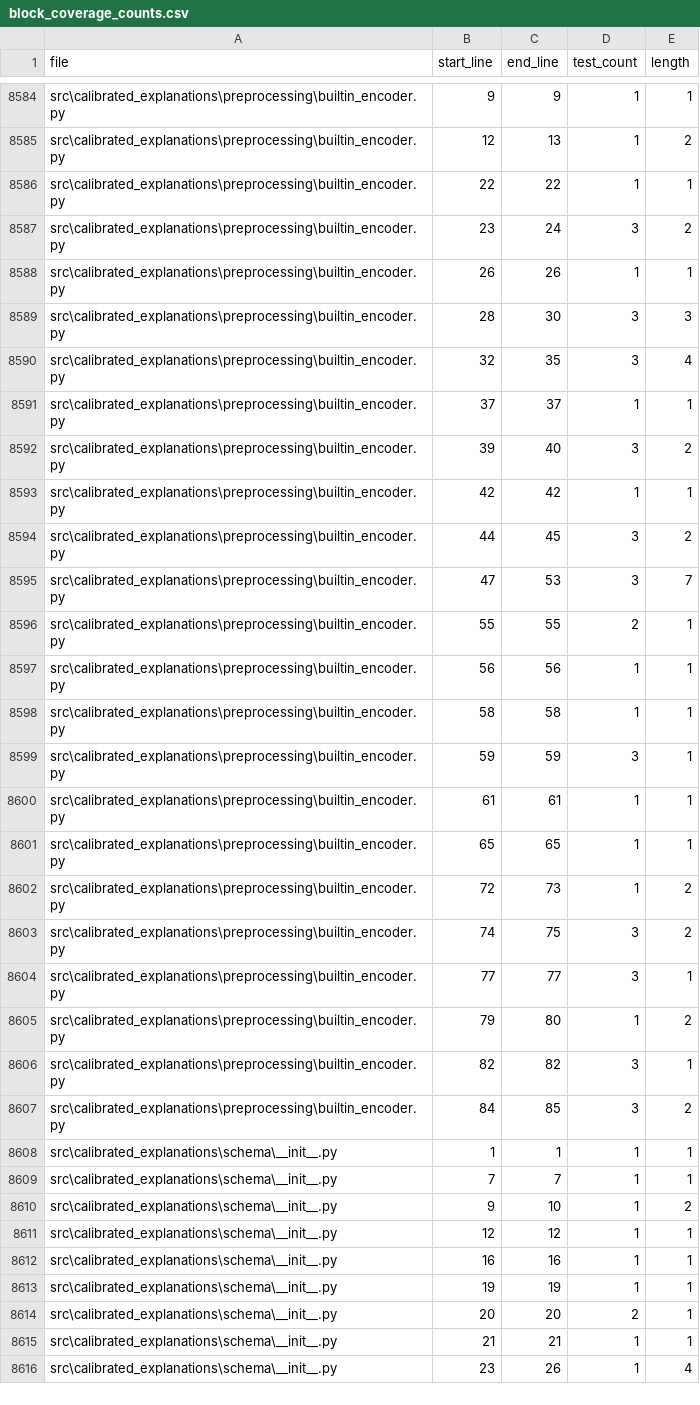
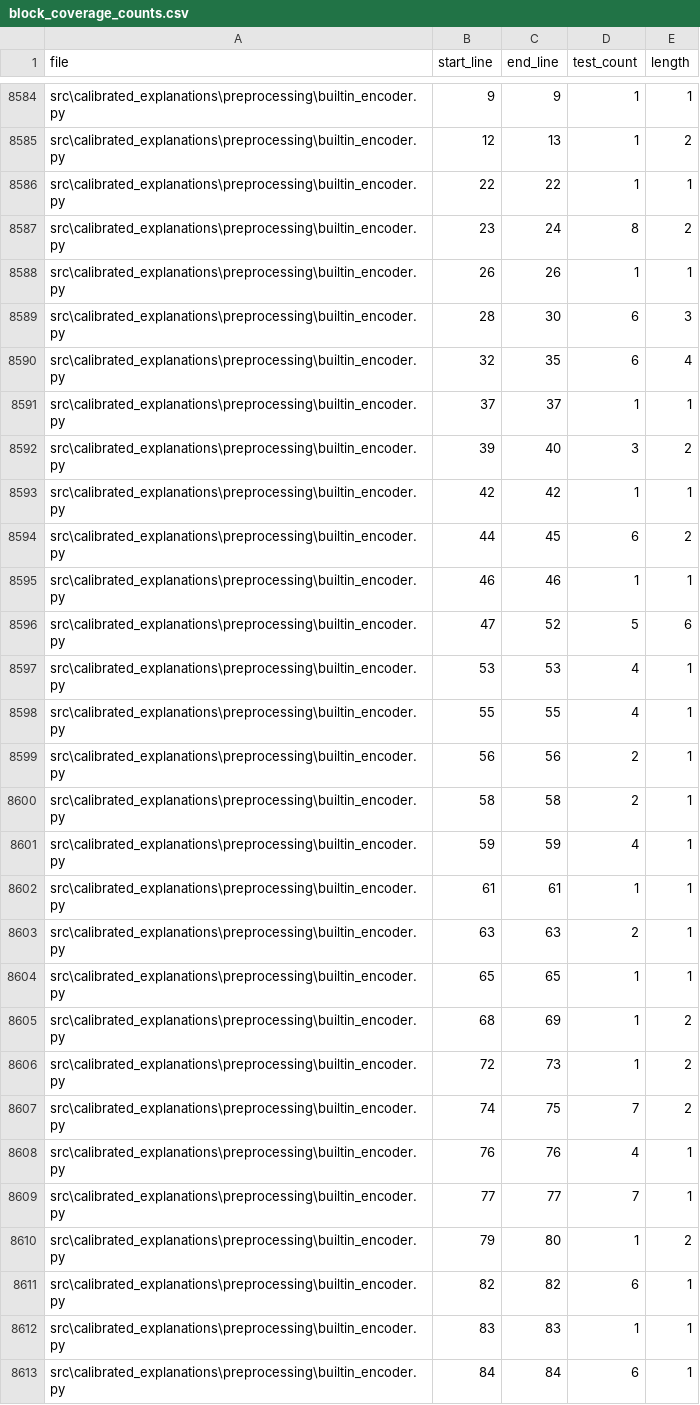
Before and after one commit to Moffran/calibrated_explanations, a CSV file: reports/over_testing/block_coverage_counts.csv, drawn as a sheet; only a part is shown, gaps mark what is left out; the shorter side is filled out with more unchanged rows; the diff covers the shown part only.

```diff
--- a/reports/over_testing/block_coverage_counts.csv
+++ b/reports/over_testing/block_coverage_counts.csv
@@ -8586,6 +8586,6 @@ src\calibrated_explanations\preprocessing\builtin_encoder.py,12,13,1,2
 src\calibrated_explanations\preprocessing\builtin_encoder.py,22,22,1,1
-src\calibrated_explanations\preprocessing\builtin_encoder.py,23,24,3,2
+src\calibrated_explanations\preprocessing\builtin_encoder.py,23,24,8,2
 src\calibrated_explanations\preprocessing\builtin_encoder.py,26,26,1,1
-src\calibrated_explanations\preprocessing\builtin_encoder.py,28,30,3,3
-src\calibrated_explanations\preprocessing\builtin_encoder.py,32,35,3,4
+src\calibrated_explanations\preprocessing\builtin_encoder.py,28,30,6,3
+src\calibrated_explanations\preprocessing\builtin_encoder.py,32,35,6,4
 src\calibrated_explanations\preprocessing\builtin_encoder.py,37,37,1,1
@@ -8593,15 +8593,21 @@ src\calibrated_explanations\preprocessing\builtin_encoder.py,39,40,3,2
 src\calibrated_explanations\preprocessing\builtin_encoder.py,42,42,1,1
-src\calibrated_explanations\preprocessing\builtin_encoder.py,44,45,3,2
-src\calibrated_explanations\preprocessing\builtin_encoder.py,47,53,3,7
-src\calibrated_explanations\preprocessing\builtin_encoder.py,55,55,2,1
-src\calibrated_explanations\preprocessing\builtin_encoder.py,56,56,1,1
-src\calibrated_explanations\preprocessing\builtin_encoder.py,58,58,1,1
-src\calibrated_explanations\preprocessing\builtin_encoder.py,59,59,3,1
+src\calibrated_explanations\preprocessing\builtin_encoder.py,44,45,6,2
+src\calibrated_explanations\preprocessing\builtin_encoder.py,46,46,1,1
+src\calibrated_explanations\preprocessing\builtin_encoder.py,47,52,5,6
+src\calibrated_explanations\preprocessing\builtin_encoder.py,53,53,4,1
+src\calibrated_explanations\preprocessing\builtin_encoder.py,55,55,4,1
+src\calibrated_explanations\preprocessing\builtin_encoder.py,56,56,2,1
+src\calibrated_explanations\preprocessing\builtin_encoder.py,58,58,2,1
+src\calibrated_explanations\preprocessing\builtin_encoder.py,59,59,4,1
 src\calibrated_explanations\preprocessing\builtin_encoder.py,61,61,1,1
+src\calibrated_explanations\preprocessing\builtin_encoder.py,63,63,2,1
 src\calibrated_explanations\preprocessing\builtin_encoder.py,65,65,1,1
+src\calibrated_explanations\preprocessing\builtin_encoder.py,68,69,1,2
 src\calibrated_explanations\preprocessing\builtin_encoder.py,72,73,1,2
-src\calibrated_explanations\preprocessing\builtin_encoder.py,74,75,3,2
-src\calibrated_explanations\preprocessing\builtin_encoder.py,77,77,3,1
+src\calibrated_explanations\preprocessing\builtin_encoder.py,74,75,7,2
+src\calibrated_explanations\preprocessing\builtin_encoder.py,76,76,4,1
+src\calibrated_explanations\preprocessing\builtin_encoder.py,77,77,7,1
 src\calibrated_explanations\preprocessing\builtin_encoder.py,79,80,1,2
-src\calibrated_explanations\preprocessing\builtin_encoder.py,82,82,3,1
-src\calibrated_explanations\preprocessing\builtin_encoder.py,84,85,3,2
+src\calibrated_explanations\preprocessing\builtin_encoder.py,82,82,6,1
+src\calibrated_explanations\preprocessing\builtin_encoder.py,83,83,1,1
+src\calibrated_explanations\preprocessing\builtin_encoder.py,84,84,6,1
```
Also changed, not shown: 2 added rows and 16 edited cells elsewhere in this file, reports/anti-pattern-analysis/private_method_analysis.csv, reports/over_testing/redundant_tests.csv, 19 other files.
